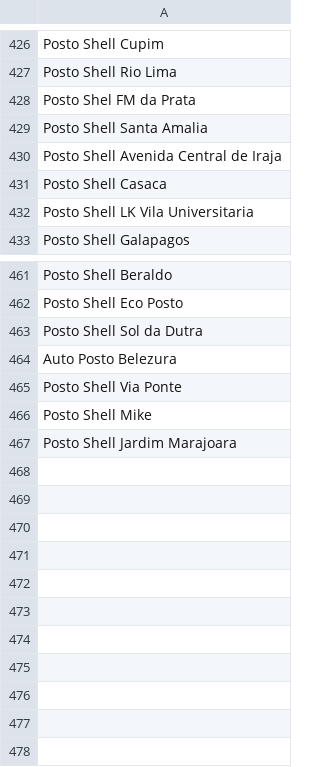
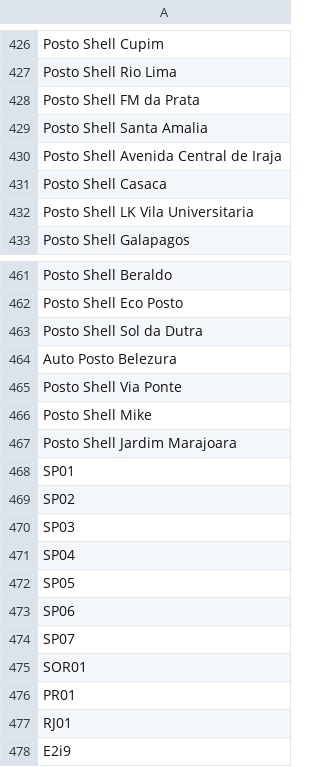
Before and after one commit to cezarsantanna-zz/TemosPortal, a CSV file: utils/tools/files/warehouse.csv, drawn as a sheet; only a part is shown, gaps mark what is left out.

```diff
--- a/utils/tools/files/warehouse.csv
+++ b/utils/tools/files/warehouse.csv
@@ -427,3 +427,3 @@ Posto Shell Cupim
 Posto Shell Rio Lima
-Posto Shel FM da Prata
+Posto Shell FM da Prata
 Posto Shell Santa Amalia
@@ -467 +467,12 @@ Posto Shell Mike
 Posto Shell Jardim Marajoara
+SP01
+SP02
+SP03
+SP04
+SP05
+SP06
+SP07
+SOR01
+PR01
+RJ01
+E2i9
```
Also changed, not shown: utils/tools/files/forms.csv, 18 other files.
